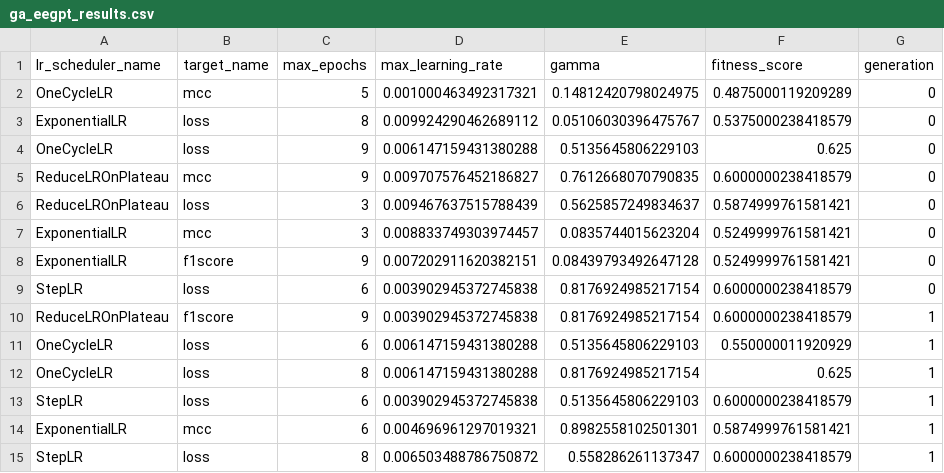
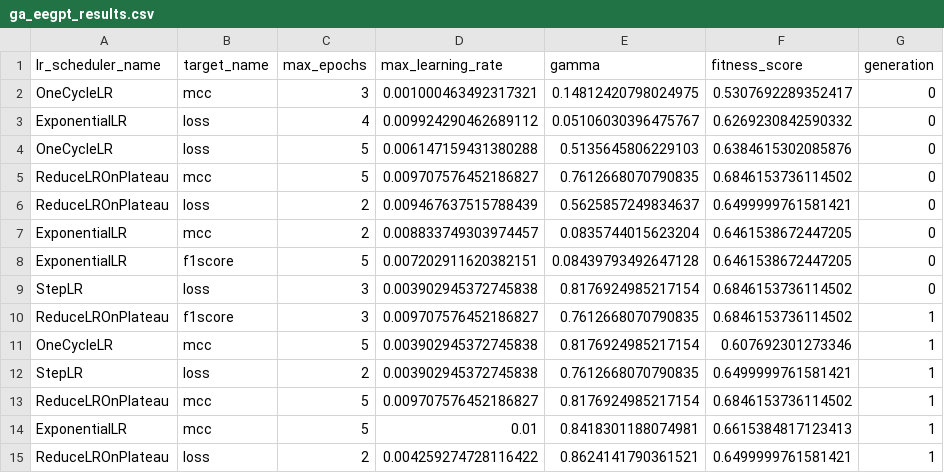
Before and after one commit to thesixtium/EEGPT-Task-Header-Training-Research, a CSV file: src/ga_eegpt_results.csv, drawn as a sheet; only a part is shown; the diff covers the shown part only.

```diff
--- a/src/ga_eegpt_results.csv
+++ b/src/ga_eegpt_results.csv
@@ -1,15 +1,15 @@
 lr_scheduler_name,target_name,max_epochs,max_learning_rate,gamma,fitness_score,generation
-OneCycleLR,mcc,5,0.001000463492317321,0.14812420798024975,0.4875000119209289,0
-ExponentialLR,loss,8,0.009924290462689112,0.05106030396475767,0.5375000238418579,0
-OneCycleLR,loss,9,0.006147159431380288,0.5135645806229103,0.625,0
-ReduceLROnPlateau,mcc,9,0.009707576452186827,0.7612668070790835,0.6000000238418579,0
-ReduceLROnPlateau,loss,3,0.009467637515788439,0.5625857249834637,0.5874999761581421,0
-ExponentialLR,mcc,3,0.008833749303974457,0.0835744015623204,0.5249999761581421,0
-ExponentialLR,f1score,9,0.007202911620382151,0.08439793492647128,0.5249999761581421,0
-StepLR,loss,6,0.003902945372745838,0.8176924985217154,0.6000000238418579,0
-ReduceLROnPlateau,f1score,9,0.003902945372745838,0.8176924985217154,0.6000000238418579,1
-OneCycleLR,loss,6,0.006147159431380288,0.5135645806229103,0.550000011920929,1
-OneCycleLR,loss,8,0.006147159431380288,0.8176924985217154,0.625,1
-StepLR,loss,6,0.003902945372745838,0.5135645806229103,0.6000000238418579,1
-ExponentialLR,mcc,6,0.004696961297019321,0.8982558102501301,0.5874999761581421,1
-StepLR,loss,8,0.006503488786750872,0.558286261137347,0.6000000238418579,1
+OneCycleLR,mcc,3,0.001000463492317321,0.14812420798024975,0.5307692289352417,0
+ExponentialLR,loss,4,0.009924290462689112,0.05106030396475767,0.6269230842590332,0
+OneCycleLR,loss,5,0.006147159431380288,0.5135645806229103,0.6384615302085876,0
+ReduceLROnPlateau,mcc,5,0.009707576452186827,0.7612668070790835,0.6846153736114502,0
+ReduceLROnPlateau,loss,2,0.009467637515788439,0.5625857249834637,0.6499999761581421,0
+ExponentialLR,mcc,2,0.008833749303974457,0.0835744015623204,0.6461538672447205,0
+ExponentialLR,f1score,5,0.007202911620382151,0.08439793492647128,0.6461538672447205,0
+StepLR,loss,3,0.003902945372745838,0.8176924985217154,0.6846153736114502,0
+ReduceLROnPlateau,f1score,3,0.009707576452186827,0.7612668070790835,0.6846153736114502,1
+OneCycleLR,mcc,5,0.003902945372745838,0.8176924985217154,0.607692301273346,1
+StepLR,loss,2,0.003902945372745838,0.7612668070790835,0.6499999761581421,1
+ReduceLROnPlateau,mcc,5,0.009707576452186827,0.8176924985217154,0.6846153736114502,1
+ExponentialLR,mcc,5,0.01,0.8418301188074981,0.6615384817123413,1
+ReduceLROnPlateau,loss,2,0.004259274728116422,0.8624141790361521,0.6499999761581421,1
```
Also changed, not shown: 6 added rows, 8 removed rows and 17 edited cells elsewhere in this file, 52 other files.
